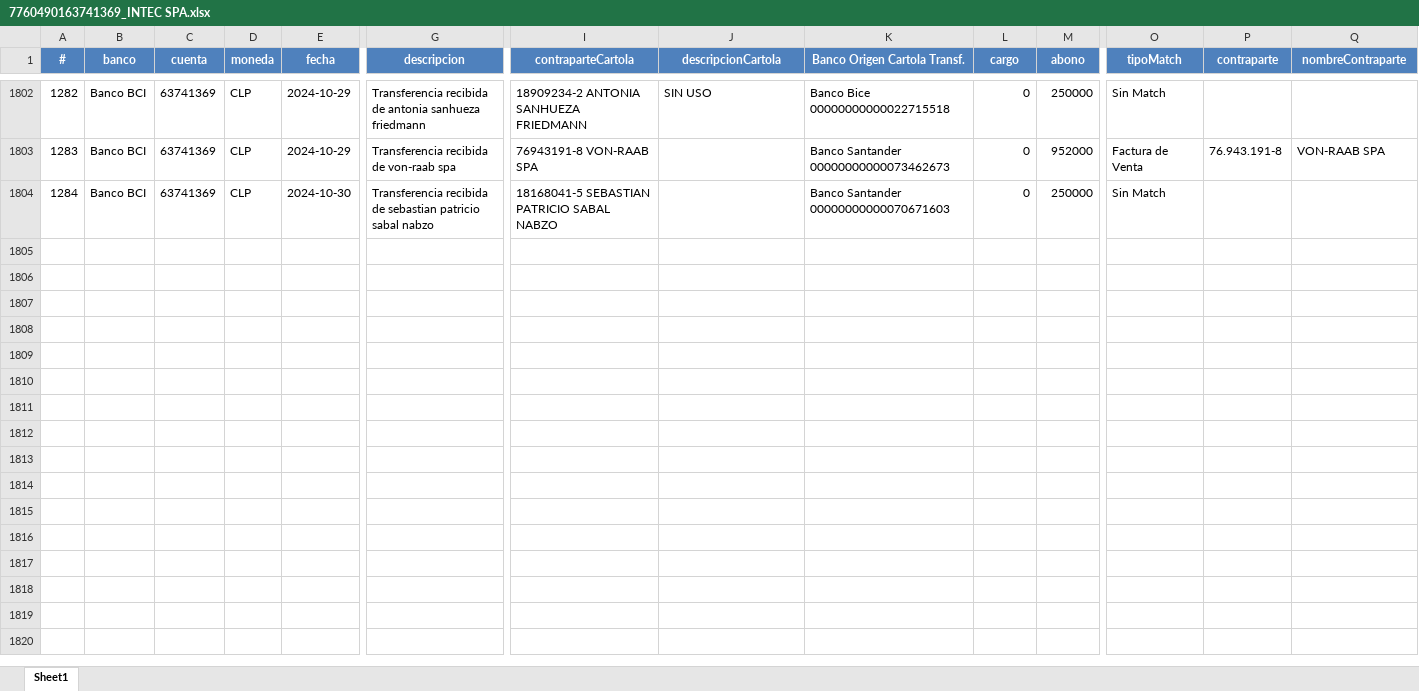
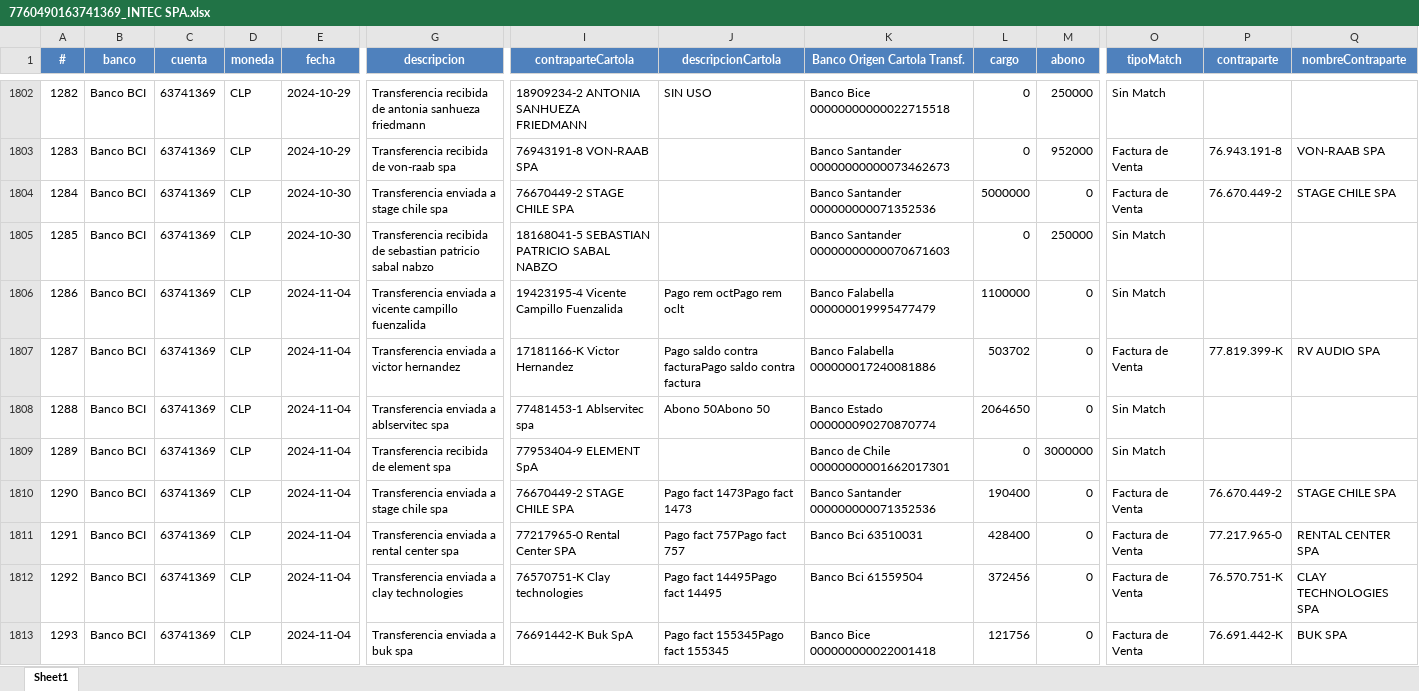
Before and after one commit to Cihoto/Enix, an Excel workbook: BS_FILES/bank_movements/7760490163741369_INTEC SPA.xlsx, sheet Sheet1, drawn as a sheet; only a part is shown, gaps mark what is left out; values as stored, in another font and other column widths than the file's, no borders; rows hold the shown columns only; the diff covers the shown part only; the diff names each change by its address in the sheet, - before the commit and + after, or states it on an @@ line.

```diff
--- a/BS_FILES/bank_movements/7760490163741369_INTEC SPA.xlsx (sheet Sheet1)
+++ b/BS_FILES/bank_movements/7760490163741369_INTEC SPA.xlsx (sheet Sheet1)
@@ column A (#) renumbered between rows 1485 and 1805 @@
+row 1804: 1284 | Banco BCI | 63741369 | CLP | 2024-10-30 | Transferencia enviada a stage chile spa | 76670449-2 STAGE CHILE SPA |  | Banco Santander 000000000071352536 | 5000000 | 0 | Factura de Venta | 76.670.449-2 | STAGE CHILE SPA
+row 1806: 1286 | Banco BCI | 63741369 | CLP | 2024-11-04 | Transferencia enviada a vicente campillo fuenzalida | 19423195-4 Vicente Campillo Fuenzalida | Pago rem octPago rem oclt | Banco Falabella 000000019995477479 | 1100000 | 0 | Sin Match
+row 1807: 1287 | Banco BCI | 63741369 | CLP | 2024-11-04 | Transferencia enviada a victor hernandez | 17181166-K Victor Hernandez | Pago saldo contra facturaPago saldo contra factura | Banco Falabella 000000017240081886 | 503702 | 0 | Factura de Venta | 77.819.399-K | RV AUDIO SPA
+row 1808: 1288 | Banco BCI | 63741369 | CLP | 2024-11-04 | Transferencia enviada a ablservitec spa | 77481453-1 Ablservitec spa | Abono 50Abono 50 | Banco Estado 000000090270870774 | 2064650 | 0 | Sin Match
+row 1809: 1289 | Banco BCI | 63741369 | CLP | 2024-11-04 | Transferencia recibida de element spa | 77953404-9 ELEMENT SpA |  | Banco de Chile 00000000001662017301 | 0 | 3000000 | Sin Match
+row 1810: 1290 | Banco BCI | 63741369 | CLP | 2024-11-04 | Transferencia enviada a stage chile spa | 76670449-2 STAGE CHILE SPA | Pago fact 1473Pago fact 1473 | Banco Santander 000000000071352536 | 190400 | 0 | Factura de Venta | 76.670.449-2 | STAGE CHILE SPA
+row 1811: 1291 | Banco BCI | 63741369 | CLP | 2024-11-04 | Transferencia enviada a rental center spa | 77217965-0 Rental Center SPA | Pago fact 757Pago fact 757 | Banco Bci 63510031 | 428400 | 0 | Factura de Venta | 77.217.965-0 | RENTAL CENTER SPA
+row 1812: 1292 | Banco BCI | 63741369 | CLP | 2024-11-04 | Transferencia enviada a clay technologies | 76570751-K Clay technologies | Pago fact 14495Pago fact 14495 | Banco Bci 61559504 | 372456 | 0 | Factura de Venta | 76.570.751-K | CLAY TECHNOLOGIES SPA
+row 1813: 1293 | Banco BCI | 63741369 | CLP | 2024-11-04 | Transferencia enviada a buk spa | 76691442-K Buk SpA | Pago fact 155345Pago fact 155345 | Banco Bice 000000000022001418 | 121756 | 0 | Factura de Venta | 76.691.442-K | BUK SPA
```
Also changed, not shown: 26 added rows, 1 removed row and 7 edited cells elsewhere in this sheet, BS_FILES/tributarie_documents/76275907_Cabo de hornos SPA.xlsx, 33 other files.
